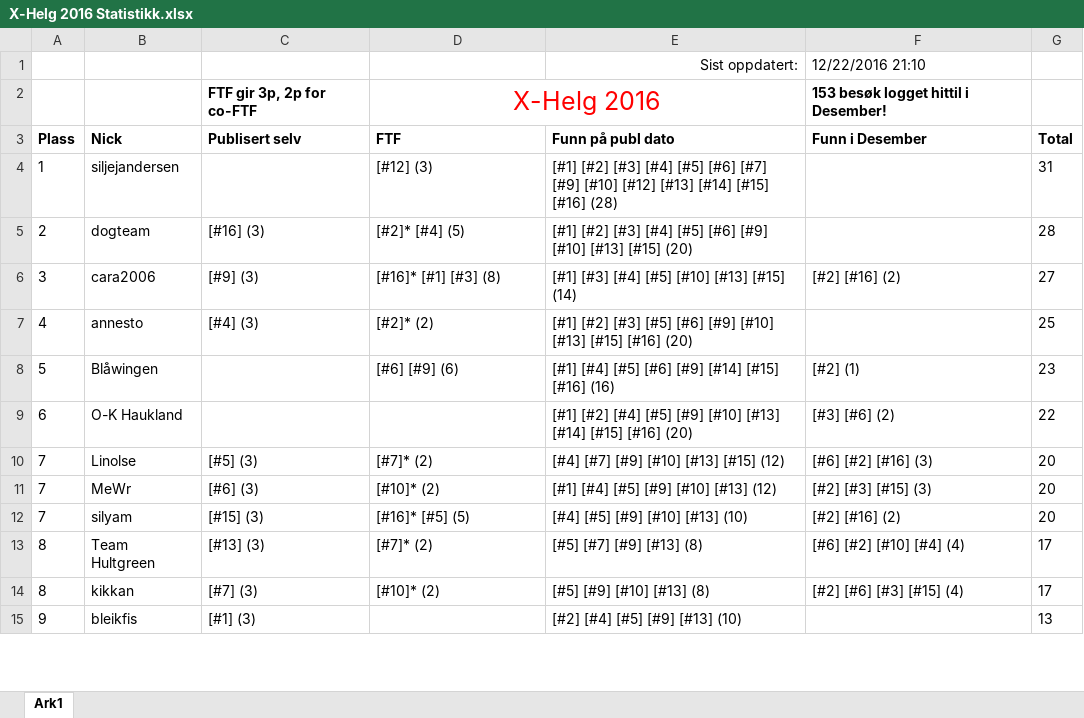
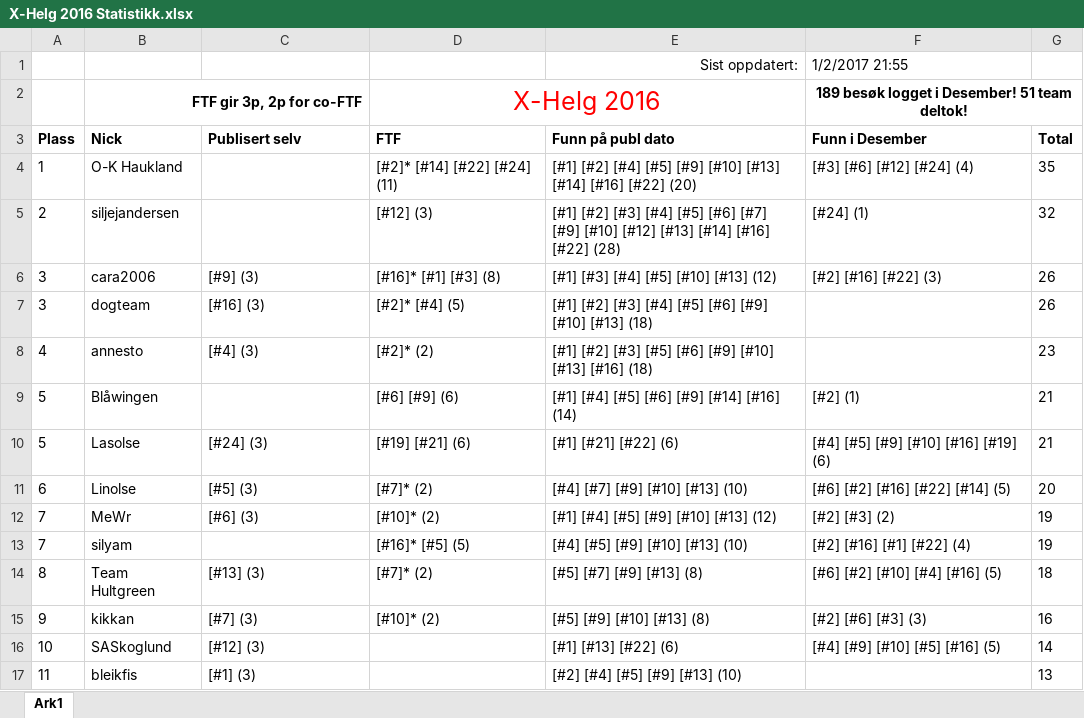
Before and after one commit to tplive/xhelg-stats, an Excel workbook: X-Helg 2016 Statistikk.xlsx, sheet Ark1, drawn as a sheet; only a part is shown; values as stored, in another font and other column widths than the file's, no borders; removed rows and columns are numbered as before the commit, all else as after; the diff covers the shown part only; the diff names each change by its address in the sheet, - before the commit and + after, or states it on an @@ line.

```diff
--- a/X-Helg 2016 Statistikk.xlsx (sheet Ark1)
+++ b/X-Helg 2016 Statistikk.xlsx (sheet Ark1)
-F1 (Funn i Desember): 12/22/2016 21:10
+F1 (Funn i Desember): 1/2/2017 21:55
-row 2:  |  | FTF gir 3p, 2p for co-FTF | X-Helg 2016 |  | 153 besøk logget hittil i Desember!
+row 2:  | FTF gir 3p, 2p for co-FTF |  | X-Helg 2016 |  | 189 besøk logget i Desember! 51 team deltok!
+row 4: 1 | O-K Haukland |  | [#2]* [#14] [#22] [#24] (11) | [#1] [#2] [#4] [#5] [#9] [#10] [#13] [#14] [#16] [#22] (20) | [#3] [#6] [#12] [#24] (4) | 35
-A5 (Plass): 1
+A5 (Plass): 2
-E5 (Funn på publ dato): …[#13] [#14] [#15] [#16] (28)
+E5 (Funn på publ dato): …[#13] [#14] [#16] [#22] (28)
-F5 (Funn i Desember): (empty)
+F5 (Funn i Desember): [#24] (1)
-G5 (Total): 31
+G5 (Total): 32
-row 5: 2 | dogteam | [#16] (3) | [#2]* [#4] (5) | [#1] [#2] [#3] [#4] [#5] [#6] [#9] [#10] [#13] [#15] (20) |  | 28
-E6 (Funn på publ dato): [#1] [#3] [#4] [#5] [#10] [#13] [#15] (14)
+E6 (Funn på publ dato): [#1] [#3] [#4] [#5] [#10] [#13] (12)
-F6 (Funn i Desember): [#2] [#16] (2)
+F6 (Funn i Desember): [#2] [#16] [#22] (3)
-G6 (Total): 27
+G6 (Total): 26
+row 7: 3 | dogteam | [#16] (3) | [#2]* [#4] (5) | [#1] [#2] [#3] [#4] [#5] [#6] [#9] [#10] [#13] (18) |  | 26
-E8 (Funn på publ dato): …[#10] [#13] [#15] [#16] (20)
+E8 (Funn på publ dato): …[#10] [#13] [#16] (18)
-G8 (Total): 25
+G8 (Total): 23
-E9 (Funn på publ dato): [#1] [#4] [#5] [#6] [#9] [#14] [#15] [#16] (16)
+E9 (Funn på publ dato): [#1] [#4] [#5] [#6] [#9] [#14] [#16] (14)
-G9 (Total): 23
+G9 (Total): 21
-row 9: 6 | O-K Haukland |  |  | [#1] [#2] [#4] [#5] [#9] [#10] [#13] [#14] [#15] [#16] (20) | [#3] [#6] (2) | 22
+row 10: 5 | Lasolse | [#24] (3) | [#19] [#21] (6) | [#1] [#21] [#22] (6) | [#4] [#5] [#9] [#10] [#16] [#19] (6) | 21
-A11 (Plass): 7
+A11 (Plass): 6
-E11 (Funn på publ dato): [#4] [#7] [#9] [#10] [#13] [#15] (12)
+E11 (Funn på publ dato): [#4] [#7] [#9] [#10] [#13] (10)
-F11 (Funn i Desember): [#6] [#2] [#16] (3)
+F11 (Funn i Desember): [#6] [#2] [#16] [#22] [#14] (5)
-F12 (Funn i Desember): [#2] [#3] [#15] (3)
+F12 (Funn i Desember): [#2] [#3] (2)
-G12:G13 (Total): 20
+G12:G13 (Total): 19
-C13 (Publisert selv): [#15] (3)
+C13 (Publisert selv): (empty)
-F13 (Funn i Desember): [#2] [#16] (2)
+F13 (Funn i Desember): [#2] [#16] [#1] [#22] (4)
-F14 (Funn i Desember): [#6] [#2] [#10] [#4] (4)
+F14 (Funn i Desember): [#6] [#2] [#10] [#4] [#16] (5)
-G14 (Total): 17
+G14 (Total): 18
-A15 (Plass): 8
+A15 (Plass): 9
-F15 (Funn i Desember): [#2] [#6] [#3] [#15] (4)
+F15 (Funn i Desember): [#2] [#6] [#3] (3)
-G15 (Total): 17
+G15 (Total): 16
+row 16: 10 | SASkoglund | [#12] (3) |  | [#1] [#13] [#22] (6) | [#4] [#9] [#10] [#5] [#16] (5) | 14
-A17 (Plass): 9
+A17 (Plass): 11
```
Also changed, not shown: 15 added rows, 5 removed rows and 24 edited cells elsewhere in this sheet, 3 other files.
